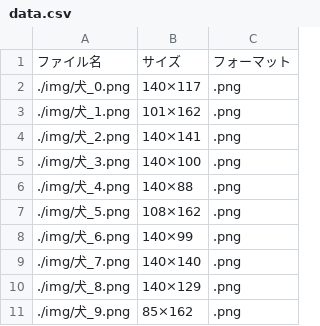
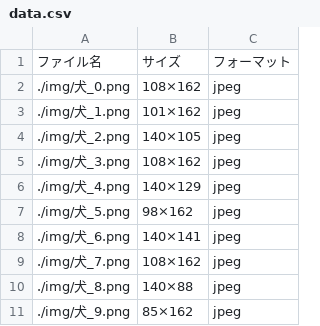
Before and after one commit to zeeeeeee1/image_handler, a CSV file: data.csv, drawn as a sheet.

```diff
--- a/data.csv
+++ b/data.csv
@@ -1,11 +1,11 @@
 ファイル名,サイズ,フォーマット
-./img/犬_0.png,140×117,.png
-./img/犬_1.png,101×162,.png
-./img/犬_2.png,140×141,.png
-./img/犬_3.png,140×100,.png
-./img/犬_4.png,140×88,.png
-./img/犬_5.png,108×162,.png
-./img/犬_6.png,140×99,.png
-./img/犬_7.png,140×140,.png
-./img/犬_8.png,140×129,.png
-./img/犬_9.png,85×162,.png
+./img/犬_0.png,108×162,jpeg
+./img/犬_1.png,101×162,jpeg
+./img/犬_2.png,140×105,jpeg
+./img/犬_3.png,108×162,jpeg
+./img/犬_4.png,140×129,jpeg
+./img/犬_5.png,98×162,jpeg
+./img/犬_6.png,140×141,jpeg
+./img/犬_7.png,108×162,jpeg
+./img/犬_8.png,140×88,jpeg
+./img/犬_9.png,85×162,jpeg
```
Also changed, not shown: 2 other files.
